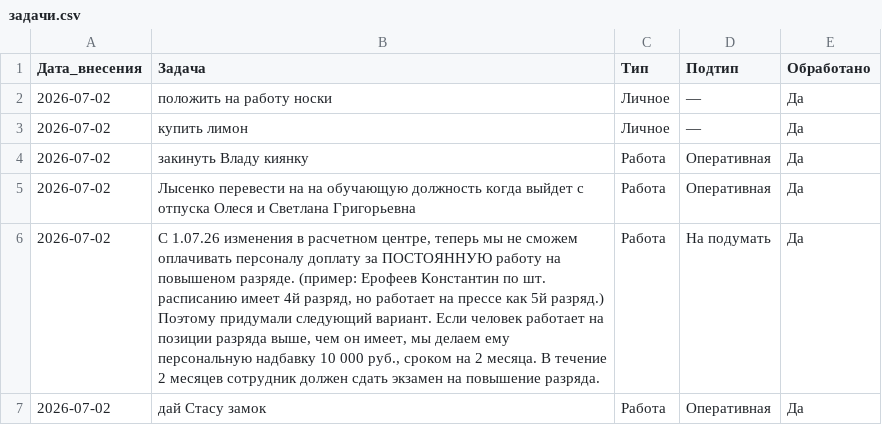
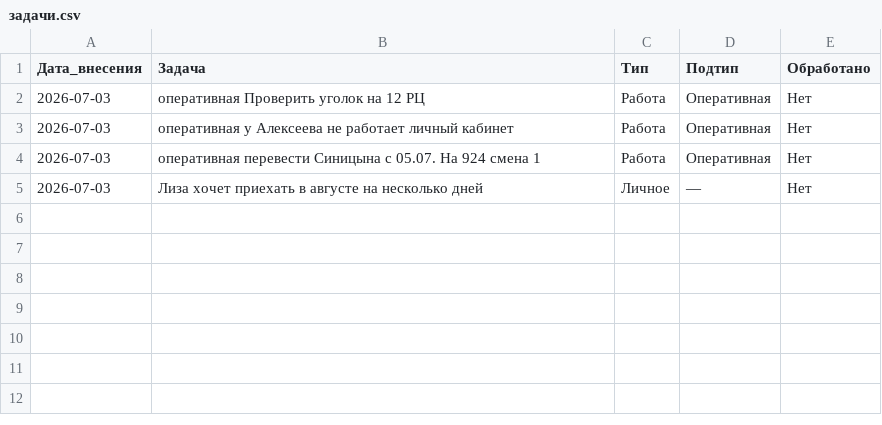
Before and after one commit to burkovpavel094-jpg/KIMChenIlim, a CSV file: задачи.csv, drawn as a sheet.

Commit message:
Обновление от 2026-07-03

```diff
--- a/задачи.csv
+++ b/задачи.csv
@@ -1,7 +1,5 @@
 Дата_внесения,Задача,Тип,Подтип,Обработано
-2026-07-02,положить на работу носки,Личное,—,Да
-2026-07-02,купить лимон,Личное,—,Да
-2026-07-02,закинуть Владу киянку,Работа,Оперативная,Да
-2026-07-02,Лысенко перевести на на обучающую должность когда выйдет с отпуска Олеся и Светлана Григорьевна,Работа,Оперативная,Да
-2026-07-02,"С 1.07.26 изменения в расчетном центре, теперь мы не сможем оплачивать персоналу доплату за ПОСТОЯННУЮ работу на повышеном разряде. (пример: Ерофеев Константин по шт. расписанию имеет 4й разряд, но работает на прессе как 5й разряд.) Поэтому придумали следующий вариант. Если человек работает на позиции разряда выше, чем он имеет, мы делаем ему персональную надбавку 10 000 руб., сроком на 2 месяца. В течение 2 месяцев сотрудник должен сдать экзамен на повышение разряда.",Работа,На подумать,Да
-2026-07-02,дай Стасу замок,Работа,Оперативная,Да
+2026-07-03,оперативная Проверить уголок на 12 РЦ,Работа,Оперативная,Нет
+2026-07-03,оперативная у Алексеева не работает личный кабинет,Работа,Оперативная,Нет
+2026-07-03,оперативная перевести Синицына с 05.07. На 924 смена 1,Работа,Оперативная,Нет
+2026-07-03,Лиза хочет приехать в августе на несколько дней,Личное,—,Нет
```
